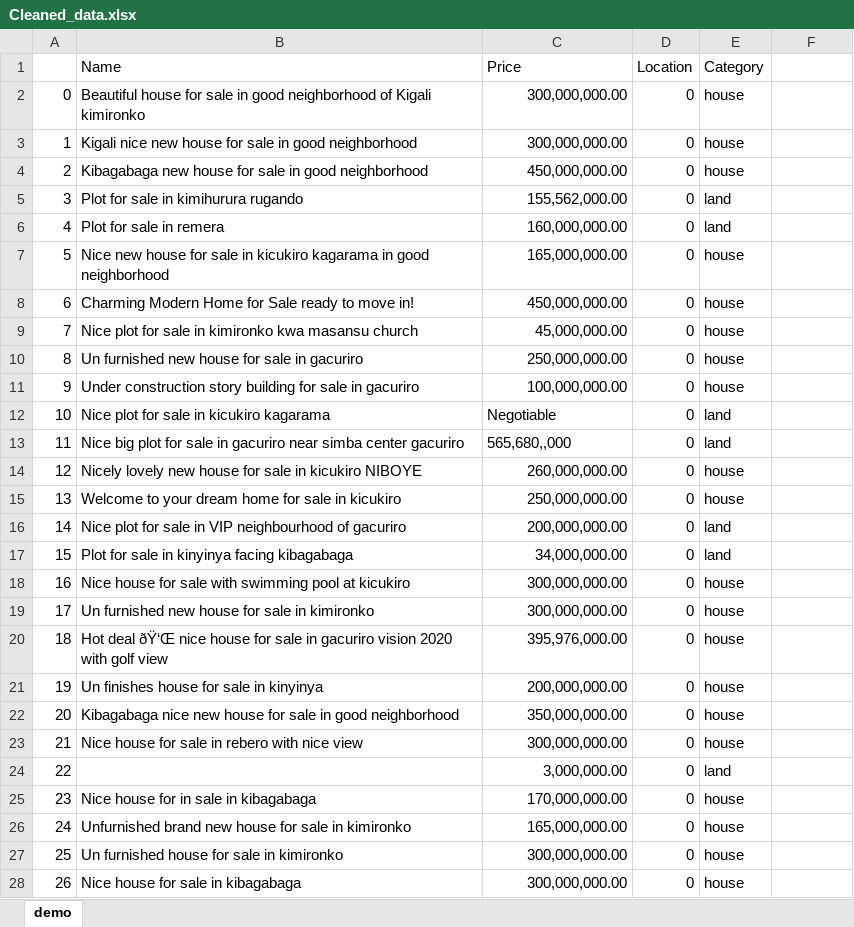
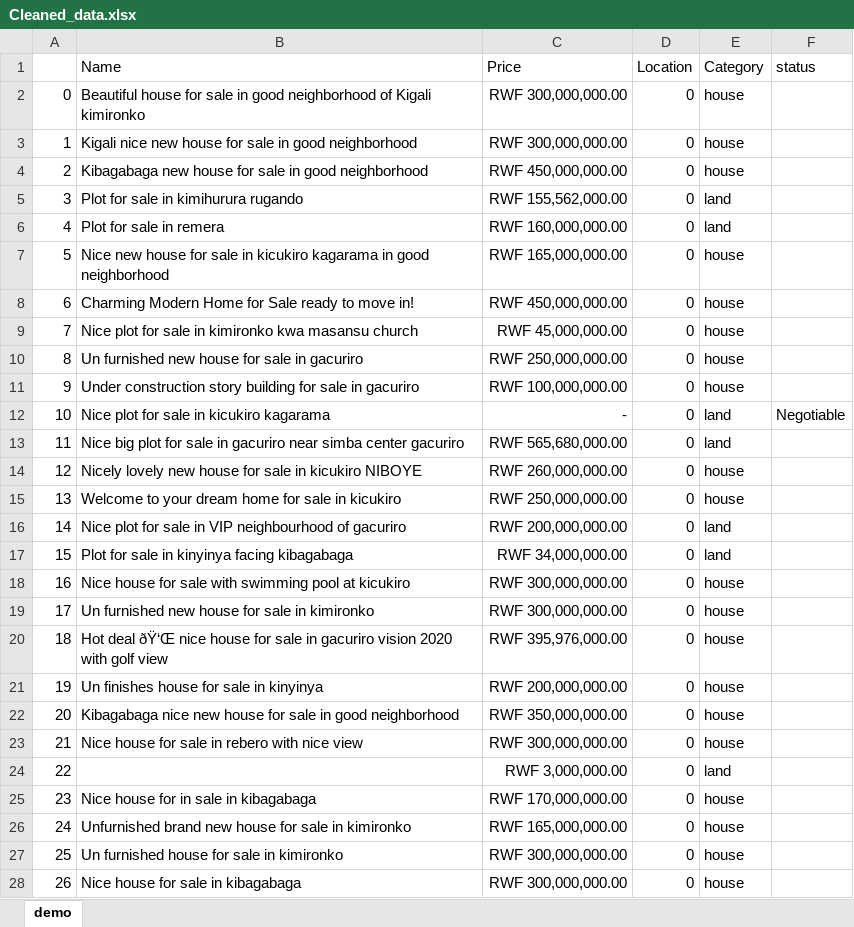
Before and after one commit to Denyse-BAYINGANA-UMUHOZA/Demo, an Excel workbook: Cleaned_data.xlsx, sheet demo, drawn as a sheet; only a part is shown; values as stored, in another font and other column widths than the file's, no borders; the diff covers the shown part only; the diff names each change by its address in the sheet, - before the commit and + after, or states it on an @@ line.

Commit message:
new cleaned data set

```diff
--- a/Cleaned_data.xlsx (sheet demo)
+++ b/Cleaned_data.xlsx (sheet demo)
-F1: (empty)
+F1: status
-C2:C3 (Price): 300,000,000.00
+C2:C3 (Price): RWF 300,000,000.00
-C4 (Price): 450,000,000.00
+C4 (Price): RWF 450,000,000.00
-C5 (Price): 155,562,000.00
+C5 (Price): RWF 155,562,000.00
-C6 (Price): 160,000,000.00
+C6 (Price): RWF 160,000,000.00
-C7 (Price): 165,000,000.00
+C7 (Price): RWF 165,000,000.00
-C8 (Price): 450,000,000.00
+C8 (Price): RWF 450,000,000.00
-C9 (Price): 45,000,000.00
+C9 (Price): RWF 45,000,000.00
-C10 (Price): 250,000,000.00
+C10 (Price): RWF 250,000,000.00
-C11 (Price): 100,000,000.00
+C11 (Price): RWF 100,000,000.00
-C12 (Price): Negotiable
+C12 (Price): -
-F12 (status): (empty)
+F12 (status): Negotiable
-C13 (Price): 565,680,,000
+C13 (Price): RWF 565,680,000.00
-C14 (Price): 260,000,000.00
+C14 (Price): RWF 260,000,000.00
-C15 (Price): 250,000,000.00
+C15 (Price): RWF 250,000,000.00
-C16 (Price): 200,000,000.00
+C16 (Price): RWF 200,000,000.00
-C17 (Price): 34,000,000.00
+C17 (Price): RWF 34,000,000.00
-C18:C19 (Price): 300,000,000.00
+C18:C19 (Price): RWF 300,000,000.00
-C20 (Price): 395,976,000.00
+C20 (Price): RWF 395,976,000.00
-C21 (Price): 200,000,000.00
+C21 (Price): RWF 200,000,000.00
-C22 (Price): 350,000,000.00
+C22 (Price): RWF 350,000,000.00
-C23 (Price): 300,000,000.00
+C23 (Price): RWF 300,000,000.00
-C24 (Price): 3,000,000.00
+C24 (Price): RWF 3,000,000.00
-C25 (Price): 170,000,000.00
+C25 (Price): RWF 170,000,000.00
-C26 (Price): 165,000,000.00
+C26 (Price): RWF 165,000,000.00
-C27:C28 (Price): 300,000,000.00
+C27:C28 (Price): RWF 300,000,000.00
```
Also changed, not shown: 197 edited cells elsewhere in this sheet, formulas that keep their value.
